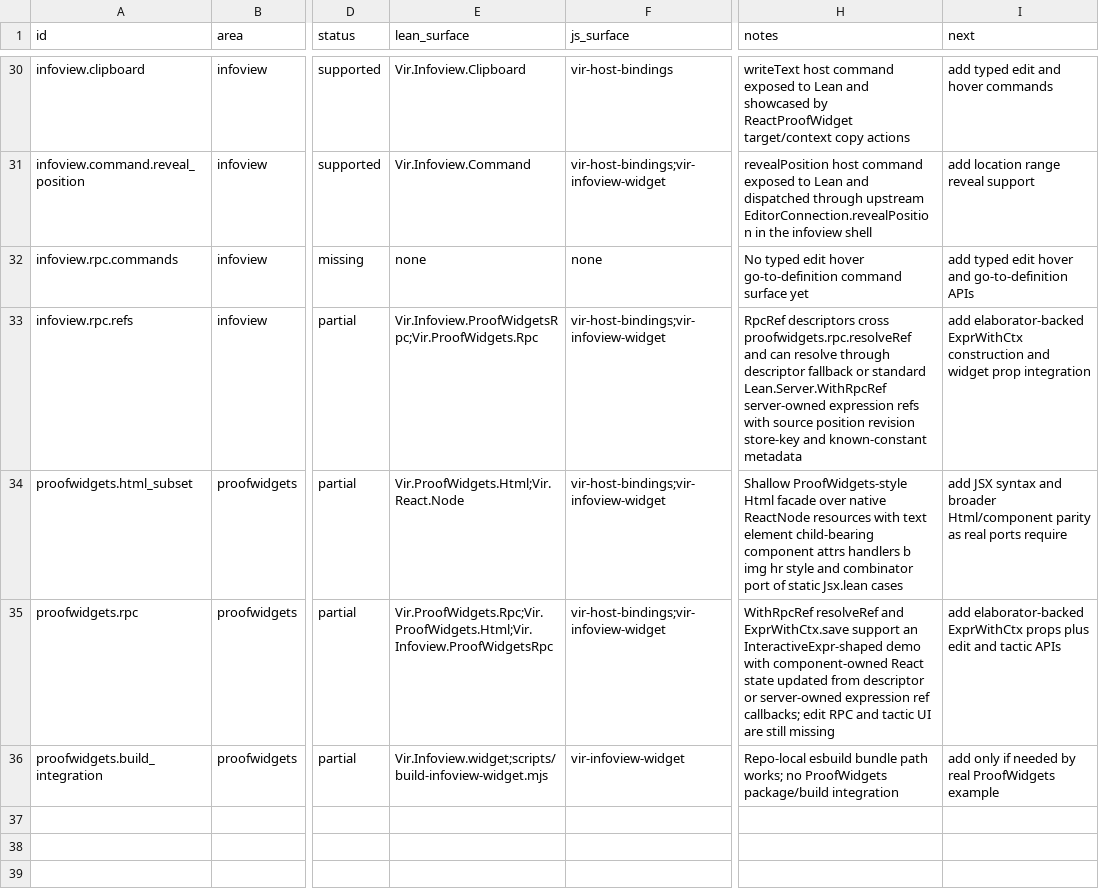
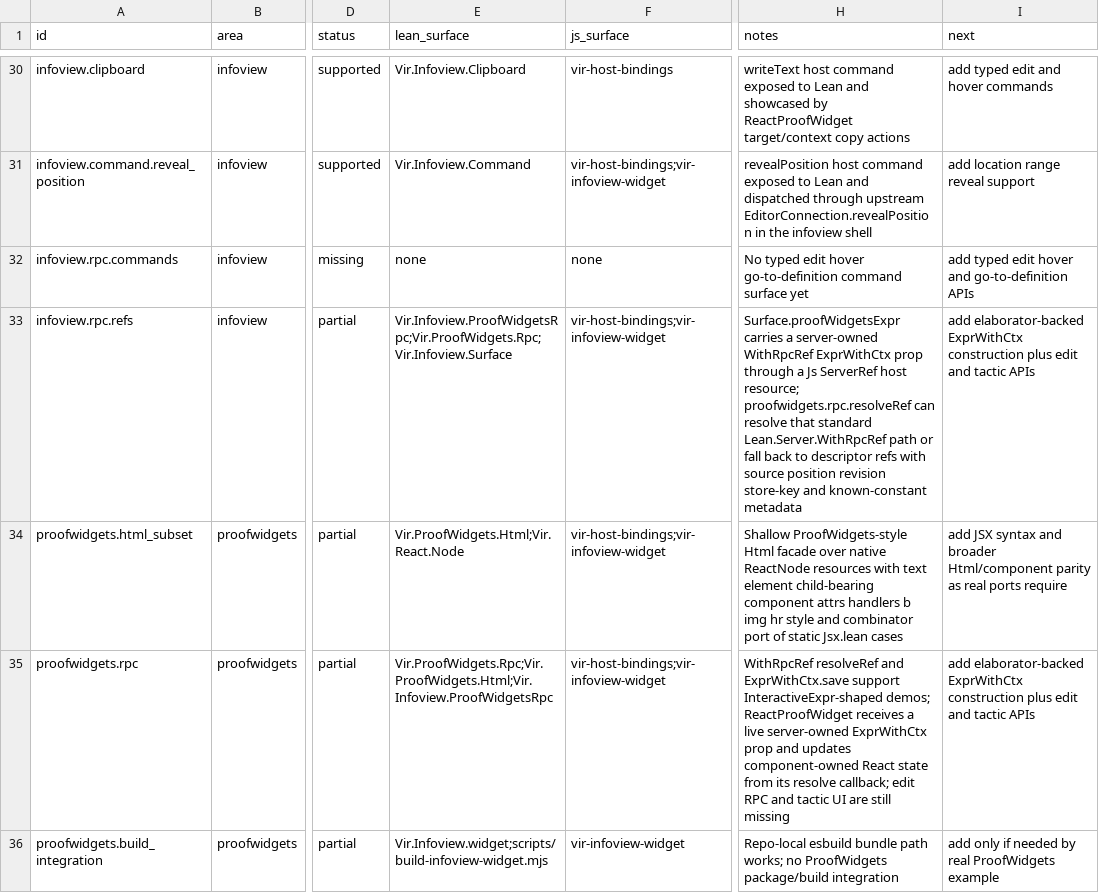
Before and after one commit to ejgallego/lean-vir, a TSV file: docs/API_COVERAGE.tsv, drawn as a sheet; only a part is shown, gaps mark what is left out; the diff names each change by its address in the sheet, - before the commit and + after, or states it on an @@ line.

Commit message:
feat: pass server-owned proofwidget refs as props

```diff
--- a/docs/API_COVERAGE.tsv
+++ b/docs/API_COVERAGE.tsv
-E33 (lean_surface): Vir.Infoview.ProofWidgetsRpc;Vir.ProofWidgets.Rpc
+E33 (lean_surface): Vir.Infoview.ProofWidgetsRpc;Vir.ProofWidgets.Rpc;Vir.Infoview.Surface
-H33 (notes): RpcRef descriptors cross proofwidgets.rpc.resolveRef and can resolve through descriptor fallback or standard Lean.Server.WithRpcRef server-owned expression refs with…
+H33 (notes): Surface.proofWidgetsExpr carries a server-owned WithRpcRef ExprWithCtx prop through a Js ServerRef host resource; proofwidgets.rpc.resolveRef can resolve that standard Lean.Server.WithRpcRef path or fall back to descriptor refs with…
-I33 (next): …ExprWithCtx construction and widget prop integration
+I33 (next): …ExprWithCtx construction plus edit and tactic APIs
-H35 (notes): …ExprWithCtx.save support an InteractiveExpr-shaped demo with component-owned React state updated from descriptor or server-owned expression ref callbacks; edit RPC…
+H35 (notes): …ExprWithCtx.save support InteractiveExpr-shaped demos; ReactProofWidget receives a live server-owned ExprWithCtx prop and updates component-owned React state from its resolve callback; edit RPC…
-I35 (next): …elaborator-backed ExprWithCtx props plus edit…
+I35 (next): …elaborator-backed ExprWithCtx construction plus edit…
```
Also changed, not shown: 15 other files.
